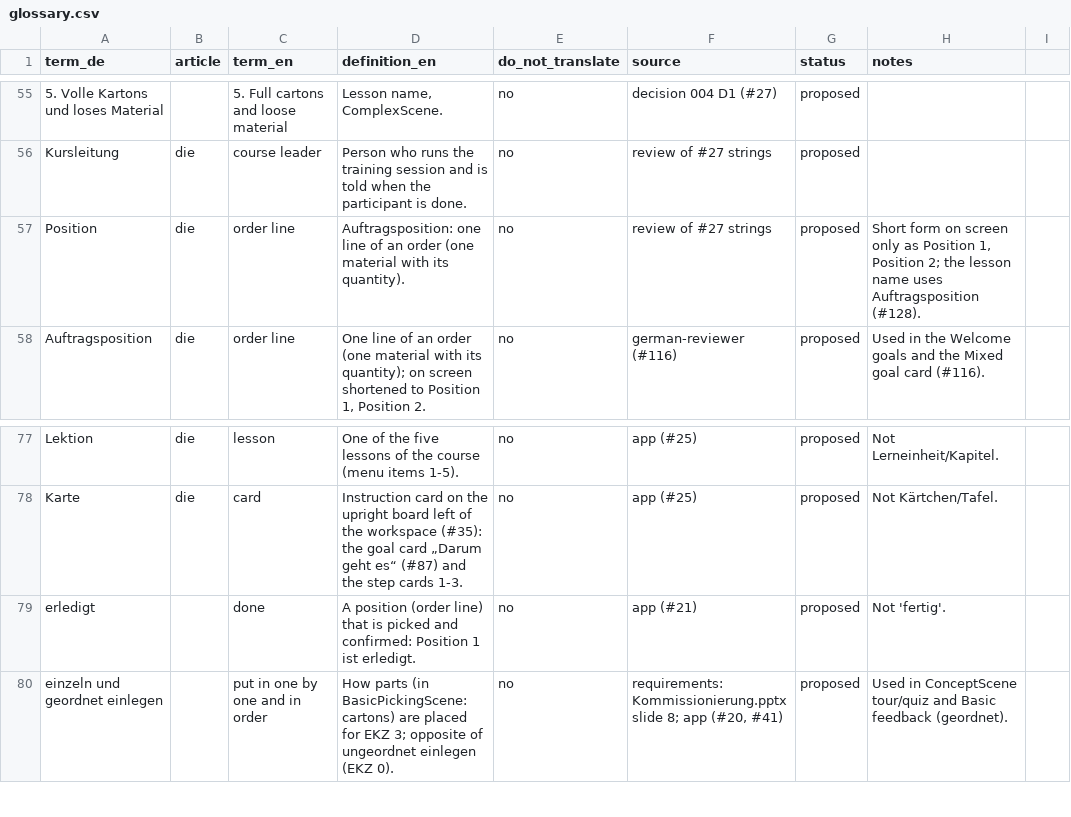
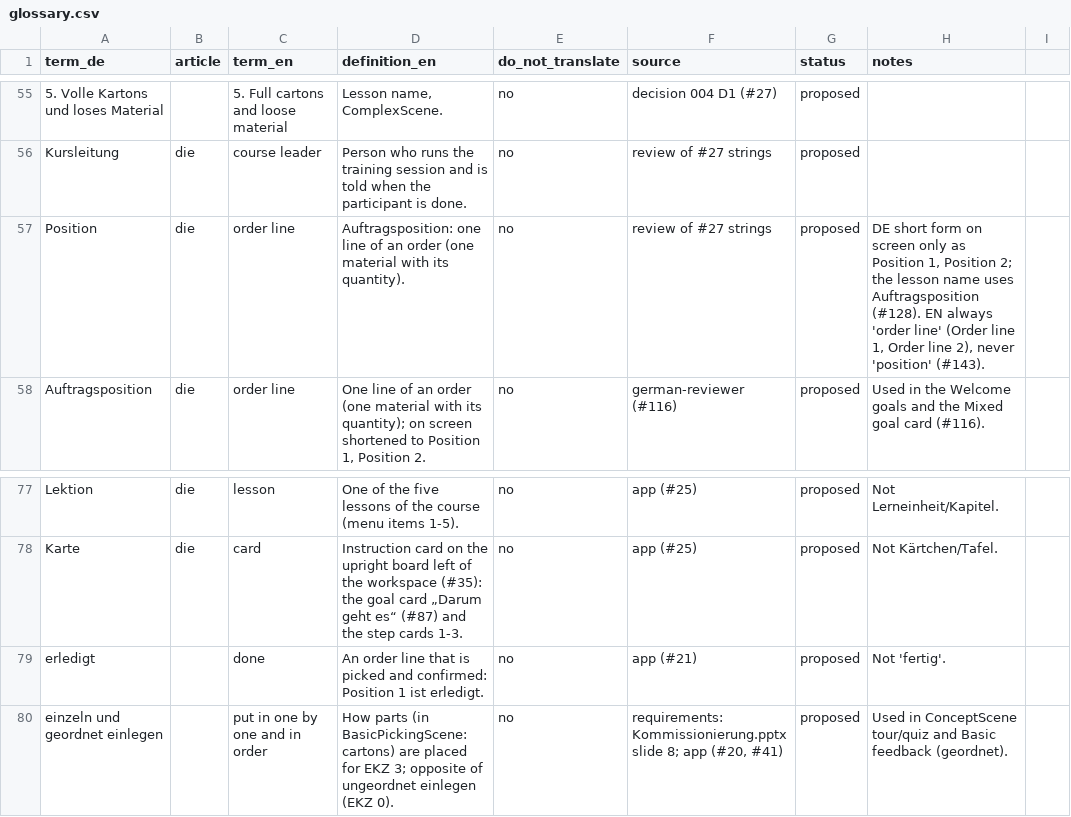
Before and after one commit to ttquynhdo/xrpick-v2, a CSV file: docs/i18n/glossary.csv, drawn as a sheet; only a part is shown, gaps mark what is left out; the diff names each change by its address in the sheet, - before the commit and + after, or states it on an @@ line.

```diff
--- a/docs/i18n/glossary.csv
+++ b/docs/i18n/glossary.csv
-H57 (notes): Short form on screen only as Position 1, Position 2; the lesson name uses Auftragsposition (#128).
+H57 (notes): DE short form on screen only as Position 1, Position 2; the lesson name uses Auftragsposition (#128). EN always 'order line' (Order line 1, Order line 2), never 'position' (#143).
-D79 (definition_en): A position (order line) that is…
+D79 (definition_en): An order line that is…
```
Also changed, not shown: docs/i18n/strings-todo.csv, 5 other files.
